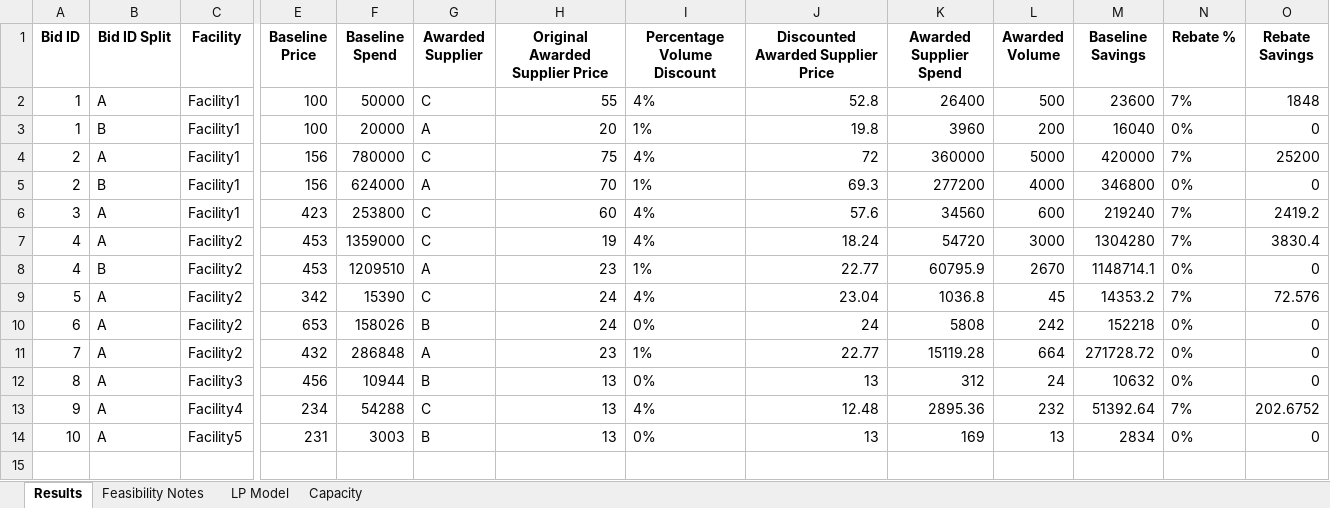
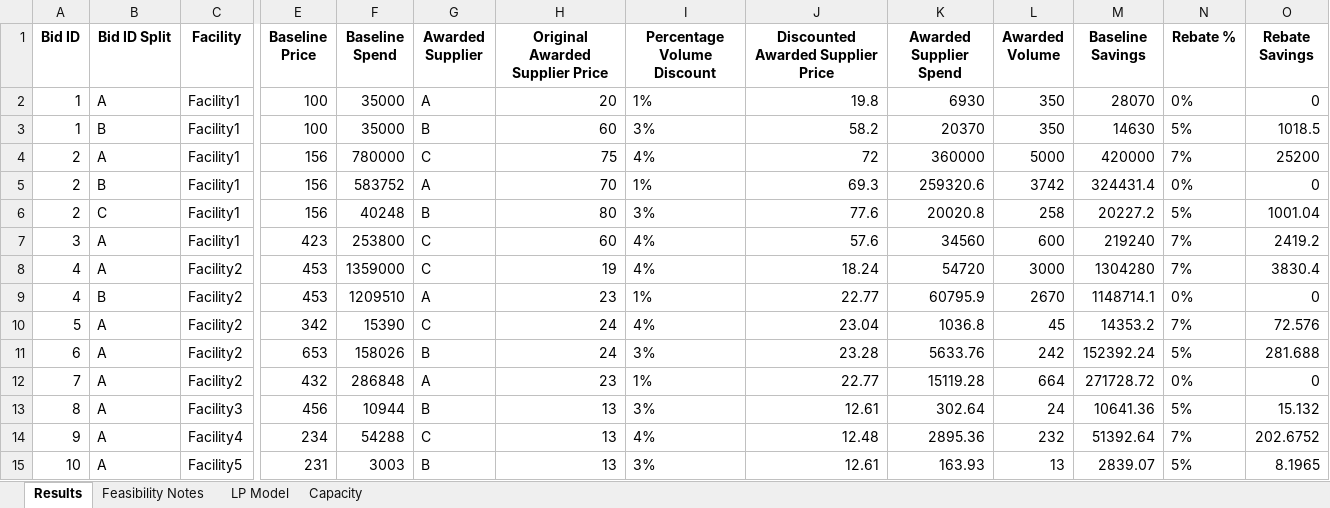
Before and after one commit to peytonwates24/RFP_Analysis_Automation2, an Excel workbook: optimization_results.xlsx, sheet Results, drawn as a sheet; only a part is shown, gaps mark what is left out; values as stored, in another font and other column widths than the file's, no borders; removed rows and columns are numbered as before the commit, all else as after; rows hold the shown columns only; the diff names each change by its address in the sheet, - before the commit and + after, or states it on an @@ line.

```diff
--- a/optimization_results.xlsx (sheet Results)
+++ b/optimization_results.xlsx (sheet Results)
-row 2: 1 | A | Facility1 | 100 | 50000 | C | 55 | 4% | 52.8 | 26400 | 500 | 23600 | 7% | 1848
-B2 (Bid ID Split): B
+B2 (Bid ID Split): A
-F2 (Baseline Spend): 20000
+F2 (Baseline Spend): 35000
-K2 (Awarded Supplier Spend): 3960
+K2 (Awarded Supplier Spend): 6930
-L2 (Awarded Volume): 200
+L2 (Awarded Volume): 350
-M2 (Baseline Savings): 16040
+M2 (Baseline Savings): 28070
+row 3: 1 | B | Facility1 | 100 | 35000 | B | 60 | 3% | 58.2 | 20370 | 350 | 14630 | 5% | 1018.5
-F5 (Baseline Spend): 624000
+F5 (Baseline Spend): 583752
-K5 (Awarded Supplier Spend): 277200
+K5 (Awarded Supplier Spend): 259320.6
-L5 (Awarded Volume): 4000
+L5 (Awarded Volume): 3742
-M5 (Baseline Savings): 346800
+M5 (Baseline Savings): 324431.4
+row 6: 2 | C | Facility1 | 156 | 40248 | B | 80 | 3% | 77.6 | 20020.8 | 258 | 20227.2 | 5% | 1001.04
-I11 (Percentage Volume Discount): 0%
+I11 (Percentage Volume Discount): 3%
-J11: 24
+J11: 23.28
-K11 (Awarded Supplier Spend): 5808
+K11 (Awarded Supplier Spend): 5633.76
-M11 (Baseline Savings): 152218
+M11 (Baseline Savings): 152392.24
-N11 (Rebate %): 0%
+N11 (Rebate %): 5%
-O11 (Rebate Savings): 0
+O11 (Rebate Savings): 281.688
-I13 (Percentage Volume Discount): 0%
+I13 (Percentage Volume Discount): 3%
-J13: 13
+J13: 12.61
-K13 (Awarded Supplier Spend): 312
+K13 (Awarded Supplier Spend): 302.64
-M13 (Baseline Savings): 10632
+M13 (Baseline Savings): 10641.36
-N13 (Rebate %): 0%
+N13 (Rebate %): 5%
-O13 (Rebate Savings): 0
+O13 (Rebate Savings): 15.132
-I15 (Percentage Volume Discount): 0%
+I15 (Percentage Volume Discount): 3%
-J15: 13
+J15: 12.61
-K15 (Awarded Supplier Spend): 169
+K15 (Awarded Supplier Spend): 163.93
-M15 (Baseline Savings): 2834
+M15 (Baseline Savings): 2839.07
-N15 (Rebate %): 0%
+N15 (Rebate %): 5%
-O15 (Rebate Savings): 0
+O15 (Rebate Savings): 8.1965
```
Also changed, not shown: sheet LP Model, 2 other files.
